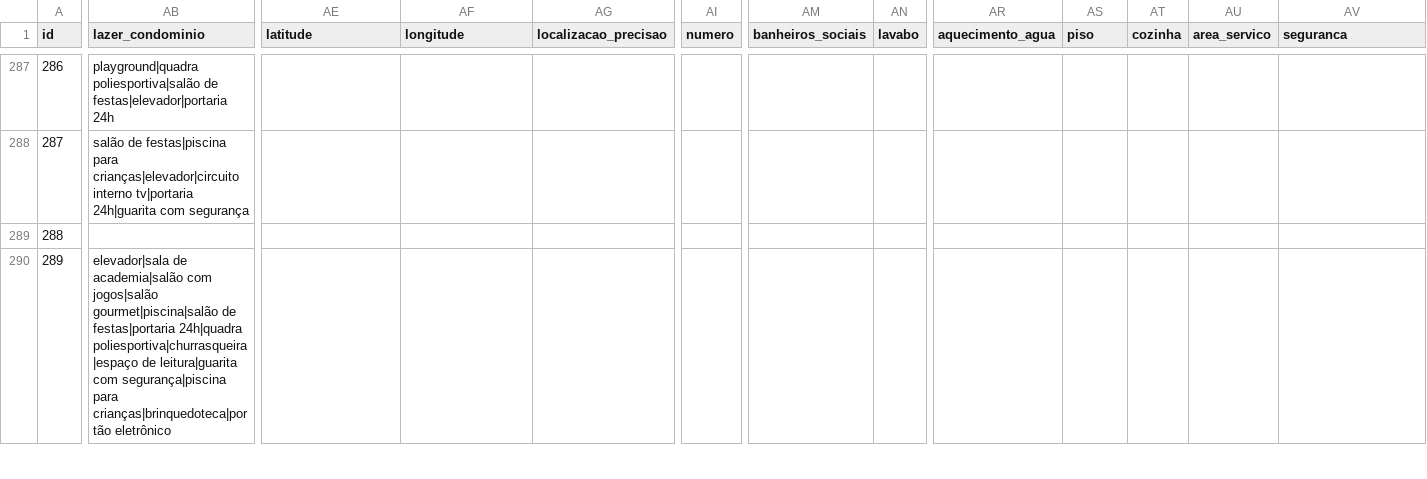
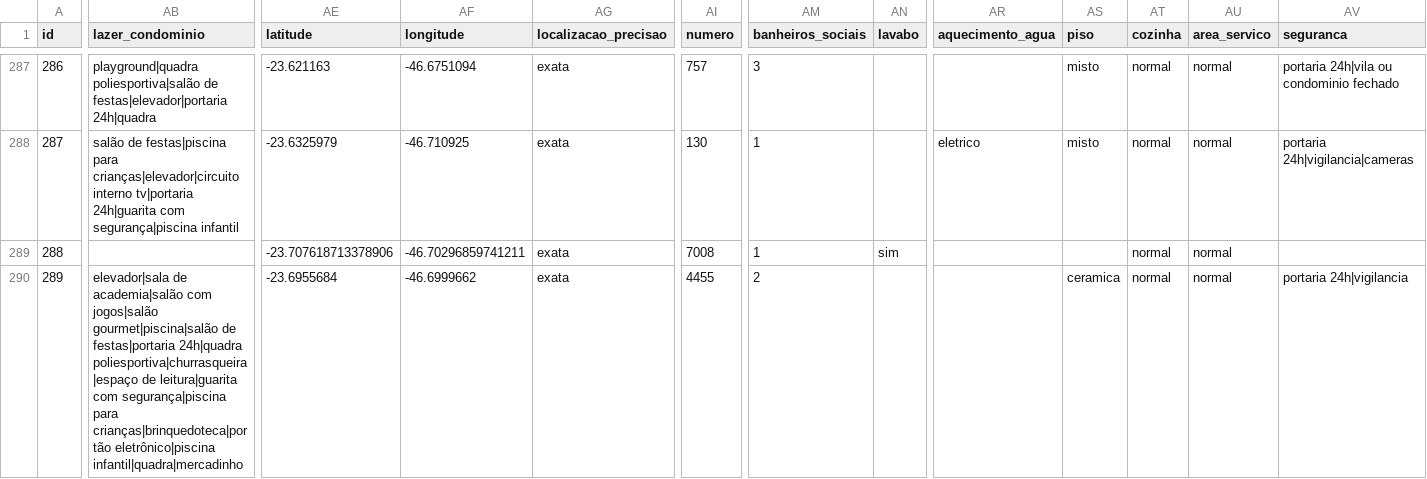
Before and after one commit to erickalsope/busca-apto, a CSV file: base_aptos.csv, drawn as a sheet; only a part is shown, gaps mark what is left out; the diff covers the shown part only; the diff names each change by its address in the sheet, - before the commit and + after, or states it on an @@ line.

```diff
--- a/base_aptos.csv
+++ b/base_aptos.csv
-AB287 (lazer_condominio): …de festas|elevador|portaria 24h
+AB287 (lazer_condominio): …de festas|elevador|portaria 24h|quadra
-AE287 (latitude): (empty)
+AE287 (latitude): -23.621163
-AF287 (longitude): (empty)
+AF287 (longitude): -46.6751094
-AG287:AG290 (localizacao_precisao): (empty)
+AG287:AG290 (localizacao_precisao): exata
-AI287 (numero): (empty)
+AI287 (numero): 757
-AM287 (banheiros_sociais): (empty)
+AM287 (banheiros_sociais): 3
-AS287:AS288 (piso): (empty)
+AS287:AS288 (piso): misto
-AT287:AT290 (cozinha): (empty)
+AT287:AT290 (cozinha): normal
-AU287:AU290 (area_servico): (empty)
+AU287:AU290 (area_servico): normal
-AV287 (seguranca): (empty)
+AV287 (seguranca): portaria 24h|vila ou condominio fechado
-AB288 (lazer_condominio): …24h|guarita com segurança
+AB288 (lazer_condominio): …24h|guarita com segurança|piscina infantil
-AE288 (latitude): (empty)
+AE288 (latitude): -23.6325979
-AF288 (longitude): (empty)
+AF288 (longitude): -46.710925
-AI288 (numero): (empty)
+AI288 (numero): 130
-AM288:AM289 (banheiros_sociais): (empty)
+AM288:AM289 (banheiros_sociais): 1
-AR288 (aquecimento_agua): (empty)
+AR288 (aquecimento_agua): eletrico
-AV288 (seguranca): (empty)
+AV288 (seguranca): portaria 24h|vigilancia|cameras
-AE289 (latitude): (empty)
+AE289 (latitude): -23.707618713378906
-AF289 (longitude): (empty)
+AF289 (longitude): -46.70296859741211
-AI289 (numero): (empty)
+AI289 (numero): 7008
-AN289 (lavabo): (empty)
+AN289 (lavabo): sim
-AB290 (lazer_condominio): …para crianças|brinquedoteca|portão eletrônico
+AB290 (lazer_condominio): …para crianças|brinquedoteca|portão eletrônico|piscina infantil|quadra|mercadinho
-AE290 (latitude): (empty)
+AE290 (latitude): -23.6955684
-AF290 (longitude): (empty)
+AF290 (longitude): -46.6999662
-AI290 (numero): (empty)
+AI290 (numero): 4455
-AM290 (banheiros_sociais): (empty)
+AM290 (banheiros_sociais): 2
-AS290 (piso): (empty)
+AS290 (piso): ceramica
-AV290 (seguranca): (empty)
+AV290 (seguranca): portaria 24h|vigilancia
```
Also changed, not shown: 110 edited cells elsewhere in this file, 1 other file.
